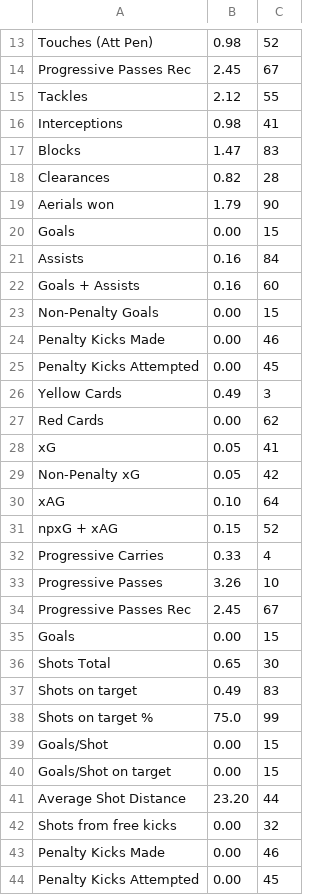
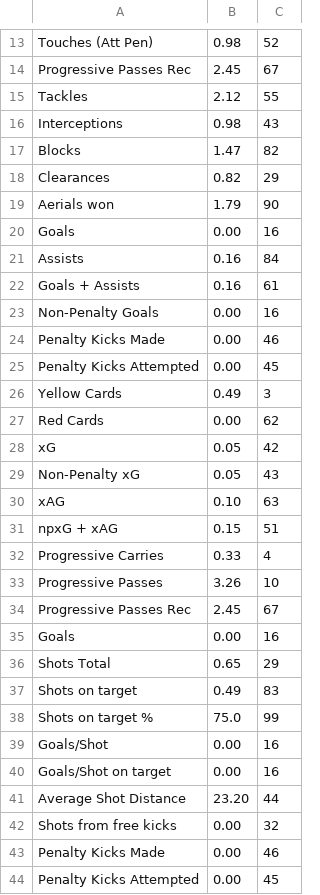
Before and after one commit to mtakeshi1/footballblog, a CSV file: players/Corinthians/ramiro_benetti.csv, drawn as a sheet; only a part is shown, gaps mark what is left out; the diff covers the shown part only.

```diff
--- a/players/Corinthians/ramiro_benetti.csv
+++ b/players/Corinthians/ramiro_benetti.csv
@@ -15,10 +15,10 @@ Progressive Passes Rec,2.45,67
 Tackles,2.12,55
-Interceptions,0.98,41
-Blocks,1.47,83
-Clearances,0.82,28
+Interceptions,0.98,43
+Blocks,1.47,82
+Clearances,0.82,29
 Aerials won,1.79,90
-Goals,0.00,15
+Goals,0.00,16
 Assists,0.16,84
-Goals + Assists,0.16,60
-Non-Penalty Goals,0.00,15
+Goals + Assists,0.16,61
+Non-Penalty Goals,0.00,16
 Penalty Kicks Made,0.00,46
@@ -27,6 +27,6 @@ Yellow Cards,0.49,3
 Red Cards,0.00,62
-xG,0.05,41
-Non-Penalty xG,0.05,42
-xAG,0.10,64
-npxG + xAG,0.15,52
+xG,0.05,42
+Non-Penalty xG,0.05,43
+xAG,0.10,63
+npxG + xAG,0.15,51
 Progressive Carries,0.33,4
@@ -34,8 +34,8 @@ Progressive Passes,3.26,10
 Progressive Passes Rec,2.45,67
-Goals,0.00,15
-Shots Total,0.65,30
+Goals,0.00,16
+Shots Total,0.65,29
 Shots on target,0.49,83
 Shots on target %,75.0,99
-Goals/Shot,0.00,15
-Goals/Shot on target,0.00,15
+Goals/Shot,0.00,16
+Goals/Shot on target,0.00,16
 Average Shot Distance,23.20,44
```
Also changed, not shown: 52 edited cells elsewhere in this file, players/Corinthians/bruno_melo.csv, players/Corinthians/mateus_vital.csv, 31 other files.
